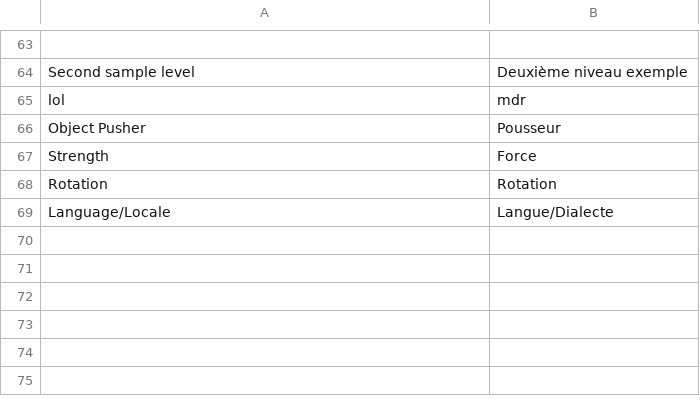
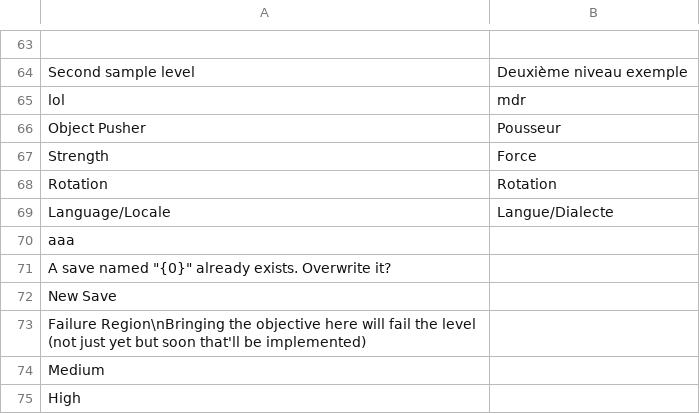
Before and after one commit to rblotsky/rube-goldberg-game, a CSV file: Assets/Resources/Languages/TranslationsFile.csv, drawn as a sheet; only a part is shown, gaps mark what is left out.

Commit message:
added quality dropdown translations, removed loadscenemode.single

```diff
--- a/Assets/Resources/Languages/TranslationsFile.csv
+++ b/Assets/Resources/Languages/TranslationsFile.csv
@@ -69 +69,7 @@ Rotation,Rotation
 Language/Locale,Langue/Dialecte
+aaa,
+A save named "{0}" already exists. Overwrite it?,
+New Save,
+Failure Region\nBringing the objective here will fail the level (not just yet but soon that'll be implemented),
+Medium,
+High,
```
Also changed, not shown: 7 other files.
